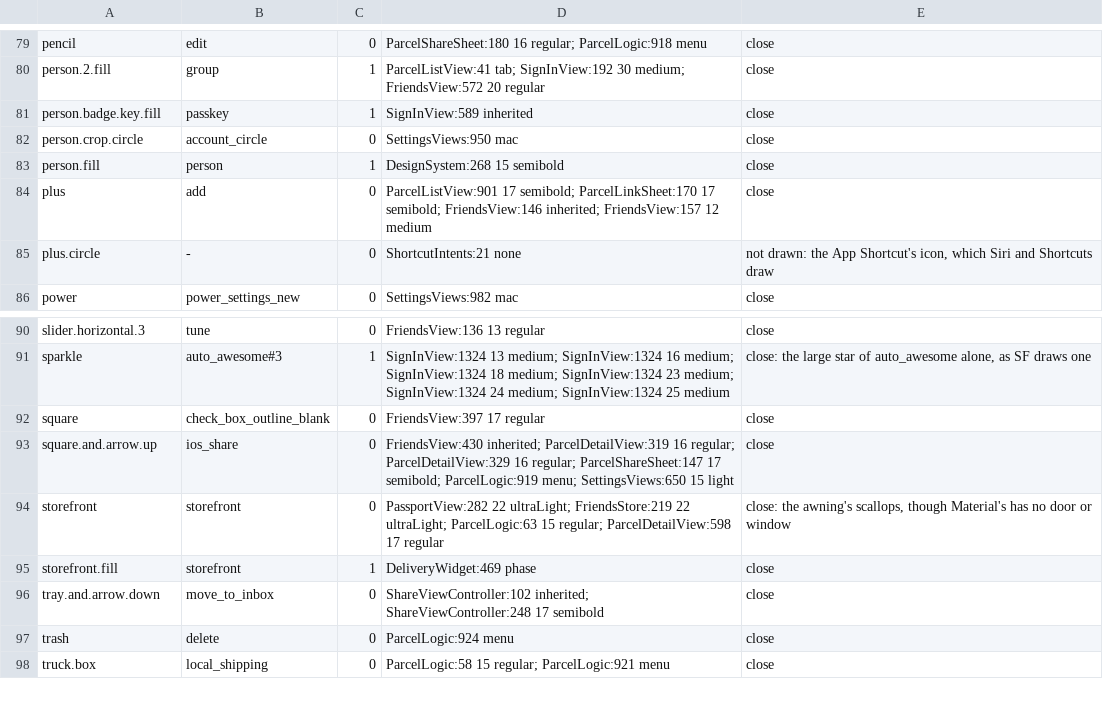
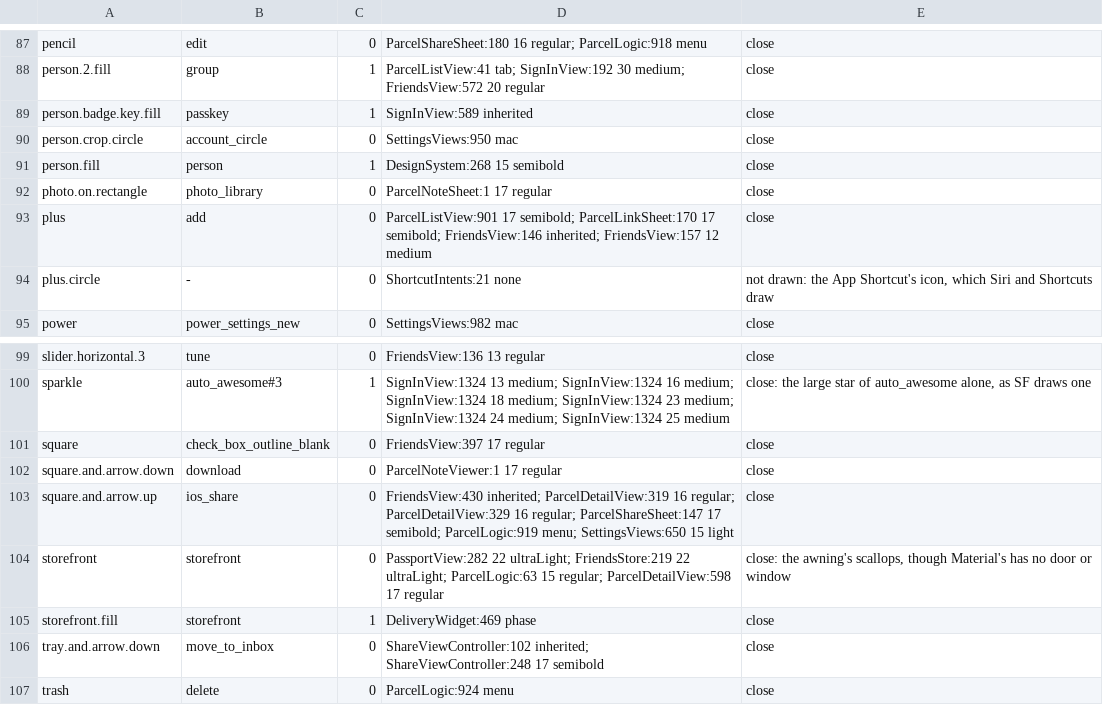
Before and after one commit to plhery/peek-delivery-tracker, a TSV file: android/tools/material-symbols.tsv, drawn as a sheet; only a part is shown, gaps mark what is left out; the shorter side is filled out with more unchanged rows; the diff covers the shown part only; the diff names each change by its address in the sheet, - before the commit and + after, or states it on an @@ line.

Commit message:
Parcel notes on Android: the core layer, with its tests
The note goes through the parcel's PATCH and its photos and PDFs through the files routes. A guest's note stays in
its device parcel and its files in the app's files dir (ParcelNotes/). Signing in sends the note with the claim,
then the files one at a time; one that fails stays for the next start. Search reads the note and its files' names.
The demo's record carries a note with a receipt and a photo. Gift words carry early: true when the sender shows the
note before delivery, and the viewer shows those words only then. Draws Peek AI's chart.bar, eye and lightbulb.

```diff
--- a/android/tools/material-symbols.tsv
+++ b/android/tools/material-symbols.tsv
+row 92: photo.on.rectangle | photo_library | 0 | ParcelNoteSheet:1 17 regular | close
+row 102: square.and.arrow.down | download | 0 | ParcelNoteViewer:1 17 regular | close
```
Also changed, not shown: 8 added rows elsewhere in this file, 17 other files.
